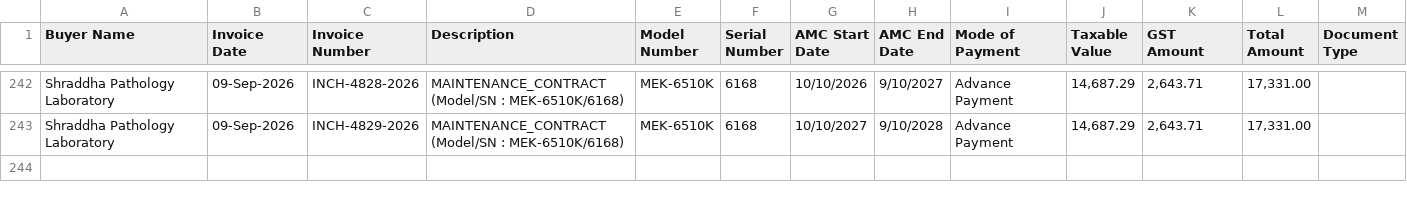
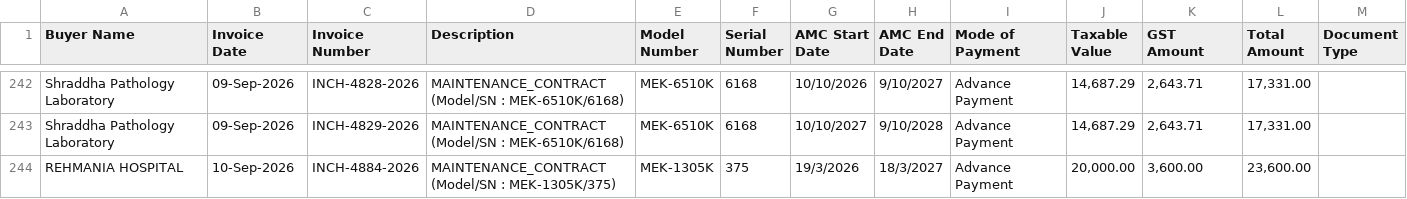
Before and after one commit to dehshat/invoice-tracker, a CSV file: Invoices_Database.csv, drawn as a sheet; only a part is shown, gaps mark what is left out; the diff names each change by its address in the sheet, - before the commit and + after, or states it on an @@ line.

Commit message:
Append new invoice data

```diff
--- a/Invoices_Database.csv
+++ b/Invoices_Database.csv
+row 244: REHMANIA HOSPITAL | 10-Sep-2026 | INCH-4884-2026 | MAINTENANCE_CONTRACT (Model/SN : MEK-1305K/375) | MEK-1305K | 375 | 19/3/2026 | 18/3/2027 | Advance Payment | 20,000.00 | 3,600.00 | 23,600.00
```
